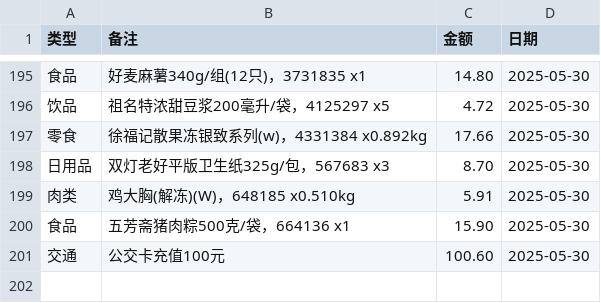
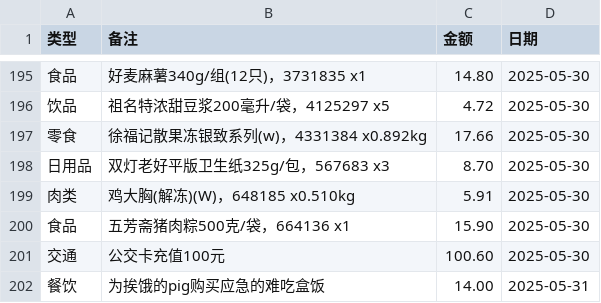
Before and after one commit to chronie-shizutoki/Household-Finance-Manager, a CSV file: server/exports/expenses_initial.csv, drawn as a sheet; only a part is shown, gaps mark what is left out; the diff names each change by its address in the sheet, - before the commit and + after, or states it on an @@ line.

Commit message:
update expenses_initial.csv
add data 250531

```diff
--- a/server/exports/expenses_initial.csv
+++ b/server/exports/expenses_initial.csv
+row 202: 餐饮 | 为挨饿的pig购买应急的难吃盒饭 | 14.00 | 2025-05-31
```
